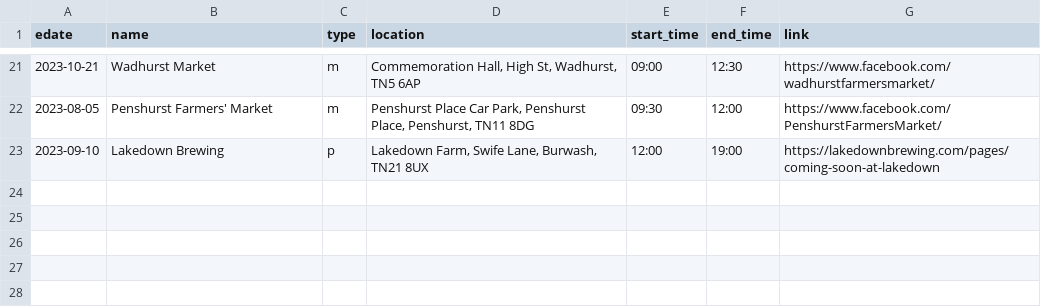
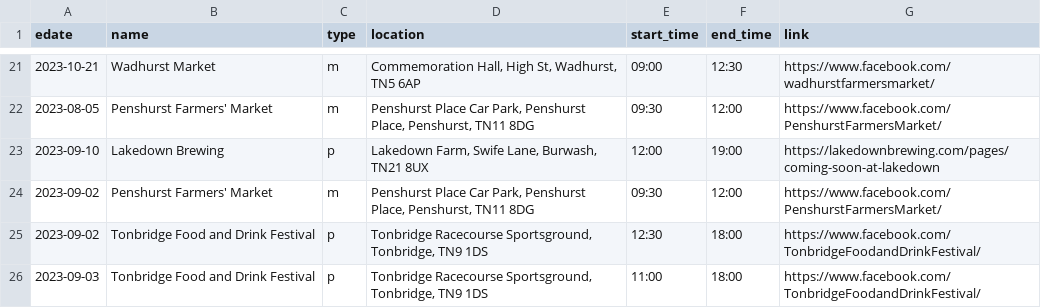
Before and after one commit to sela/amthuc-viet, a CSV file: _data/event.csv, drawn as a sheet; only a part is shown, gaps mark what is left out; the diff names each change by its address in the sheet, - before the commit and + after, or states it on an @@ line.

Commit message:
Update event.csv

```diff
--- a/_data/event.csv
+++ b/_data/event.csv
+row 24: 2023-09-02 | Penshurst Farmers' Market | m | Penshurst Place Car Park, Penshurst Place, Penshurst, TN11 8DG | 09:30 | 12:00 | https://www.facebook.com/PenshurstFarmersMarket/
+row 25: 2023-09-02 | Tonbridge Food and Drink Festival | p | Tonbridge Racecourse Sportsground, Tonbridge, TN9 1DS | 12:30 | 18:00 | https://www.facebook.com/TonbridgeFoodandDrinkFestival/
+row 26: 2023-09-03 | Tonbridge Food and Drink Festival | p | Tonbridge Racecourse Sportsground, Tonbridge, TN9 1DS | 11:00 | 18:00 | https://www.facebook.com/TonbridgeFoodandDrinkFestival/
```
